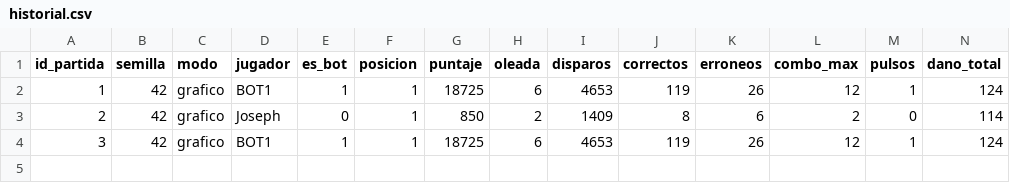
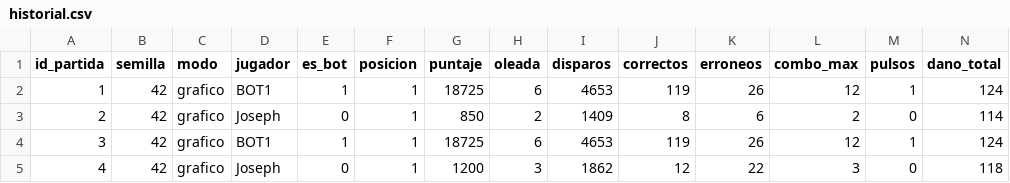
Before and after one commit to JosephVV12-TEC/Fase-Orbital, a CSV file: Fase Orbital/historial.csv, drawn as a sheet; only a part is shown; rows hold the shown columns only; the diff names each change by its address in the sheet, - before the commit and + after, or states it on an @@ line.

```diff
--- a/Fase Orbital/historial.csv
+++ b/Fase Orbital/historial.csv
+row 5: 4 | 42 | grafico | Joseph | 0 | 1 | 1200 | 3 | 1862 | 12 | 22 | 3 | 0 | 118
```
Also changed, not shown: 1 other file.
